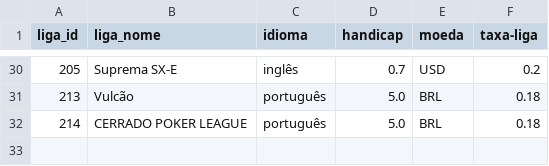
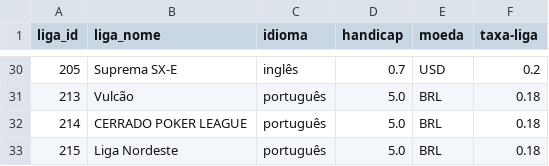
Before and after one commit to dougforger/projeto-dataforgerpkr, a CSV file: projeto_payjump/web/data/ligas.csv, drawn as a sheet; only a part is shown, gaps mark what is left out; the diff names each change by its address in the sheet, - before the commit and + after, or states it on an @@ line.

```diff
--- a/projeto_payjump/web/data/ligas.csv
+++ b/projeto_payjump/web/data/ligas.csv
+row 33: 215 | Liga Nordeste | português | 5.0 | BRL | 0.18
```
Also changed, not shown: 4 other files.
